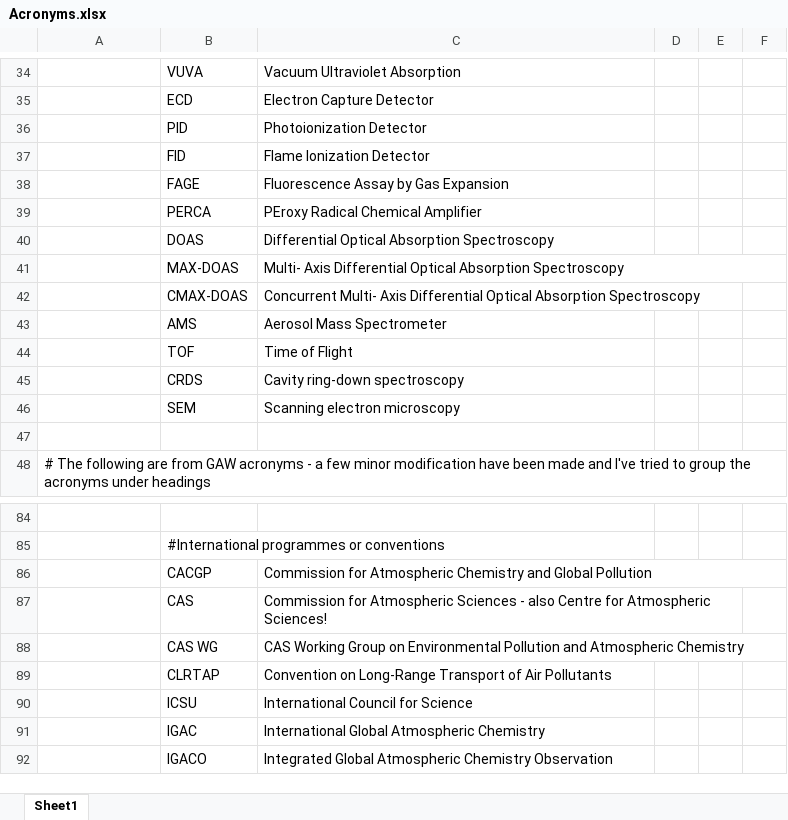
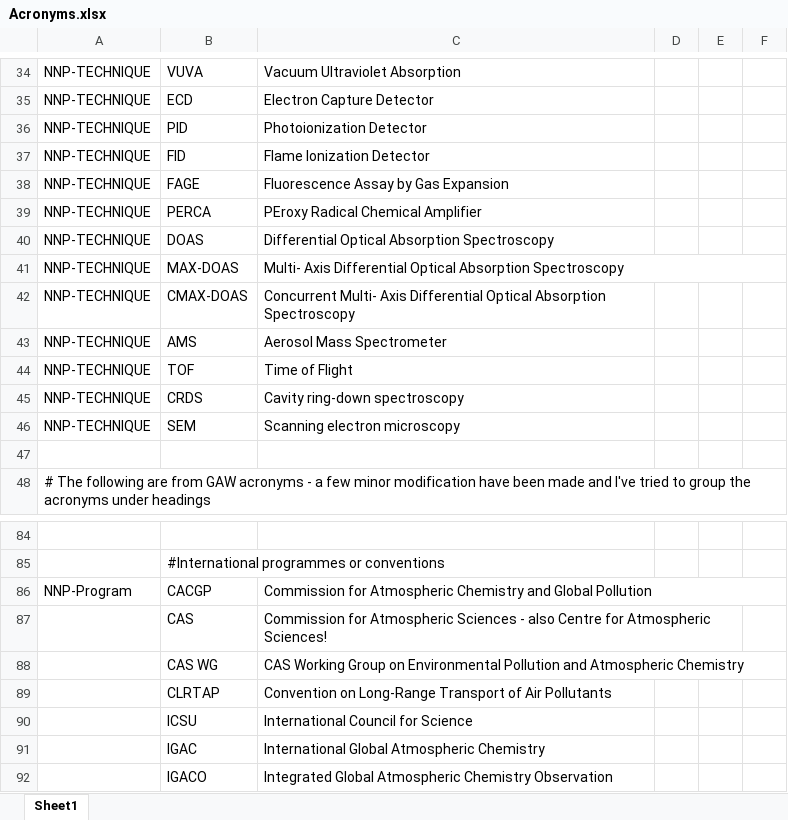
Before and after one commit to BlueObelisk/acpgeo, an Excel workbook: src/main/resources/dictionaries/Acronyms.xlsx, sheet Sheet1, drawn as a sheet; only a part is shown, gaps mark what is left out; values as stored, in another font and other column widths than the file's, no borders; the diff covers the shown part only; the diff names each change by its address in the sheet, - before the commit and + after, or states it on an @@ line.

```diff
--- a/src/main/resources/dictionaries/Acronyms.xlsx (sheet Sheet1)
+++ b/src/main/resources/dictionaries/Acronyms.xlsx (sheet Sheet1)
-A34:A46: (empty)
+A34:A46: NNP-TECHNIQUE
-A86: (empty)
+A86: NNP-Program
```
Also changed, not shown: 27 edited cells elsewhere in this sheet.
